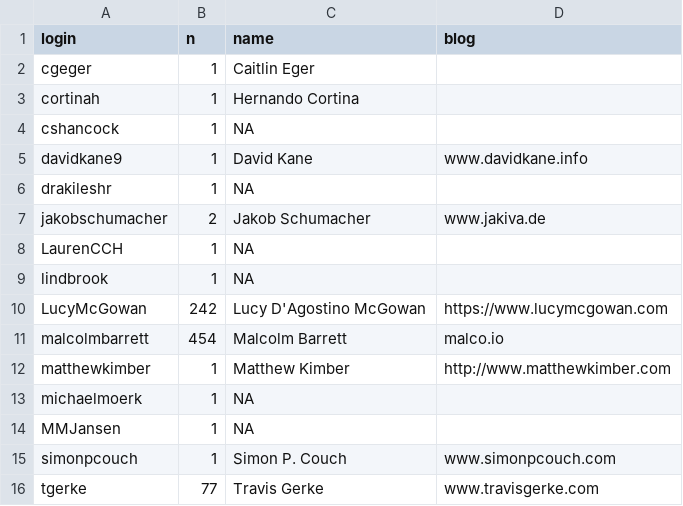
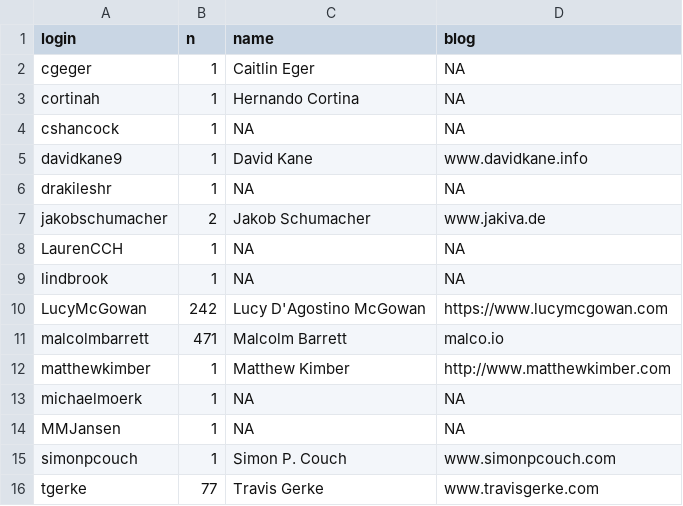
Before and after one commit to r-causal/causal-inference-in-R, a CSV file: contributors.csv, drawn as a sheet.

```diff
--- a/contributors.csv
+++ b/contributors.csv
@@ -1,15 +1,15 @@
 login,n,name,blog
-cgeger,1,Caitlin Eger,
-cortinah,1,Hernando Cortina,
-cshancock,1,NA,
+cgeger,1,Caitlin Eger,NA
+cortinah,1,Hernando Cortina,NA
+cshancock,1,NA,NA
 davidkane9,1,David Kane,www.davidkane.info
-drakileshr,1,NA,
+drakileshr,1,NA,NA
 jakobschumacher,2,Jakob Schumacher,www.jakiva.de
-LaurenCCH,1,NA,
-lindbrook,1,NA,
+LaurenCCH,1,NA,NA
+lindbrook,1,NA,NA
 LucyMcGowan,242,Lucy D'Agostino McGowan,https://www.lucymcgowan.com
-malcolmbarrett,454,Malcolm Barrett,malco.io
+malcolmbarrett,471,Malcolm Barrett,malco.io
 matthewkimber,1,Matthew Kimber,http://www.matthewkimber.com
-michaelmoerk,1,NA,
-MMJansen,1,NA,
+michaelmoerk,1,NA,NA
+MMJansen,1,NA,NA
 simonpcouch,1,Simon P. Couch,www.simonpcouch.com
```
Also changed, not shown: 1 other file.
